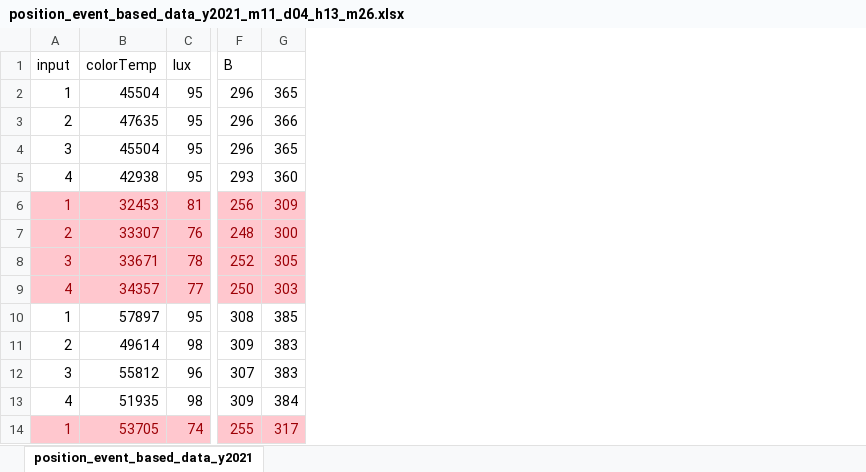
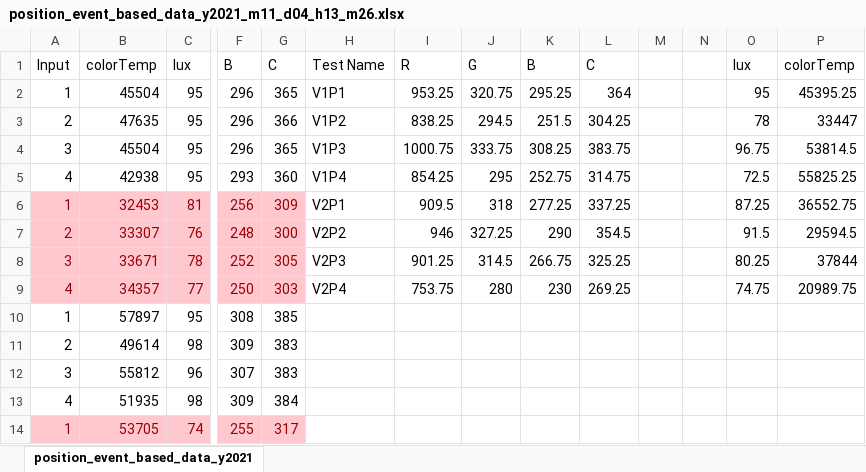
Before and after one commit to GitBoi37/UCI-ChemECar-2021, an Excel workbook: data_collection_with_python/dist/data/position_event_based_data_y2021_m11_d04_h13_m26.xlsx, sheet position_event_based_data_y2021, drawn as a sheet; only a part is shown, gaps mark what is left out; values as stored, in another font and other column widths than the file's, no borders; charts and pictures not drawn; the diff names each change by its address in the sheet, - before the commit and + after, or states it on an @@ line.

Commit message:
data analysis

```diff
--- a/data_collection_with_python/dist/data/position_event_based_data_y2021_m11_d04_h13_m26.xlsx (sheet position_event_based_data_y2021)
+++ b/data_collection_with_python/dist/data/position_event_based_data_y2021_m11_d04_h13_m26.xlsx (sheet position_event_based_data_y2021)
+column H, rows 1-9: Test Name | V1P1 | V1P2 | V1P3 | V1P4 | V2P1 | V2P2 | V2P3 | V2P4
+column I, rows 1-9: R | 953.25 | 838.25 | 1000.75 | 854.25 | 909.5 | 946 | 901.25 | 753.75
+column J, rows 1-9: G | 320.75 | 294.5 | 333.75 | 295 | 318 | 327.25 | 314.5 | 280
+column K, rows 1-9: B | 295.25 | 251.5 | 308.25 | 252.75 | 277.25 | 290 | 266.75 | 230
+column L, rows 1-9: C | 364 | 304.25 | 383.75 | 314.75 | 337.25 | 354.5 | 325.25 | 269.25
+column M, empty
+column N, empty
+column O, rows 1-9: lux | 95 | 78 | 96.75 | 72.5 | 87.25 | 91.5 | 80.25 | 74.75
+column P, rows 1-9: colorTemp | 45395.25 | 33447 | 53814.5 | 55825.25 | 36552.75 | 29594.5 | 37844 | 20989.75
-A1: input
+A1: Input
-G1: (empty)
+G1: C
```
Also changed, not shown: charts or pictures, 1 other file.
